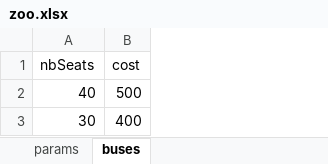
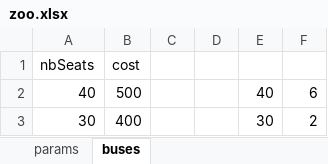
Before and after one commit to AlexFleischerParis/zooopl, an Excel workbook: zoo.xlsx, sheet buses, drawn as a sheet; values as stored, in another font and other column widths than the file's, no borders; the diff names each change by its address in the sheet, - before the commit and + after, or states it on an @@ line.

```diff
--- a/zoo.xlsx (sheet buses)
+++ b/zoo.xlsx (sheet buses)
+column C, empty
+column D, empty
+column E, rows 2-3: 40 | 30
+column F, rows 2-3: 6 | 2
```
Also changed, not shown: 2 other files.
